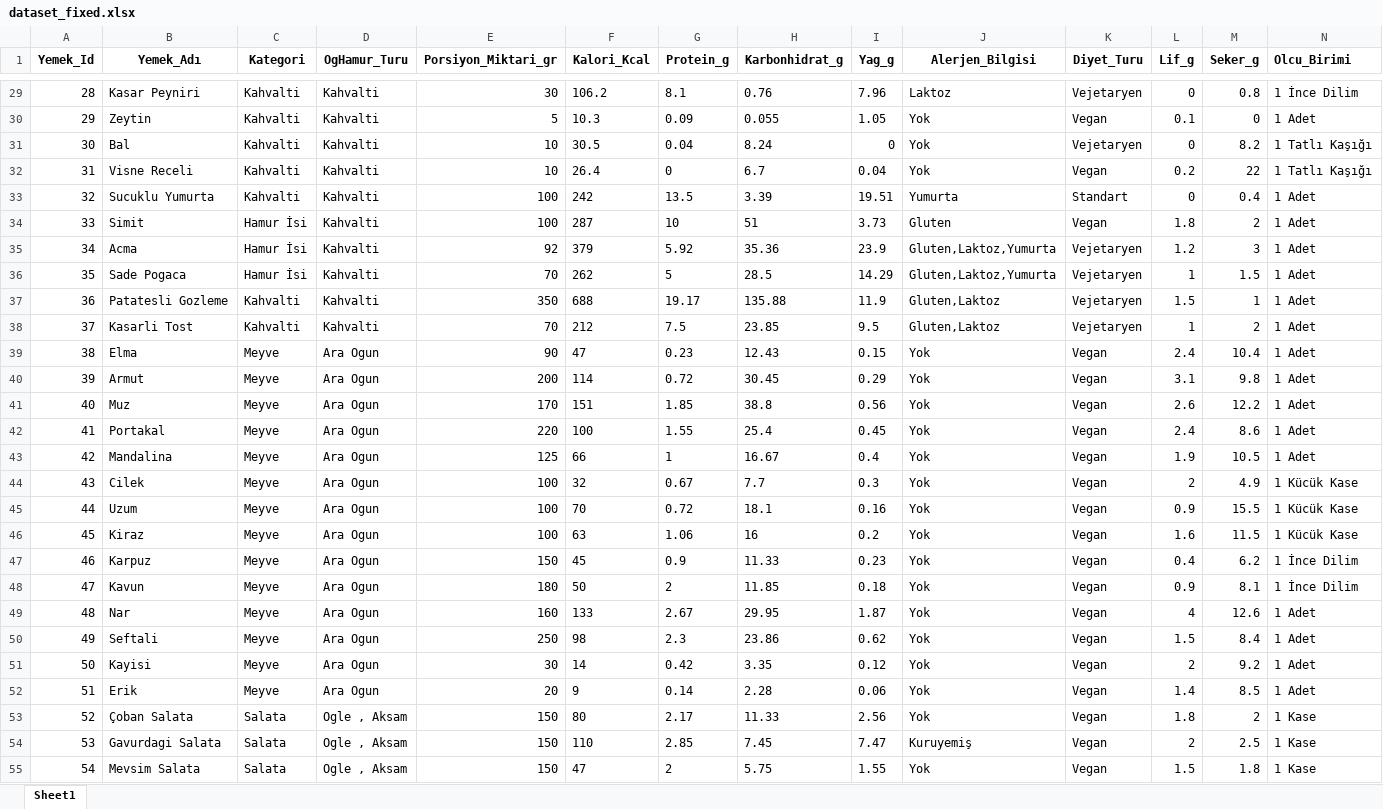
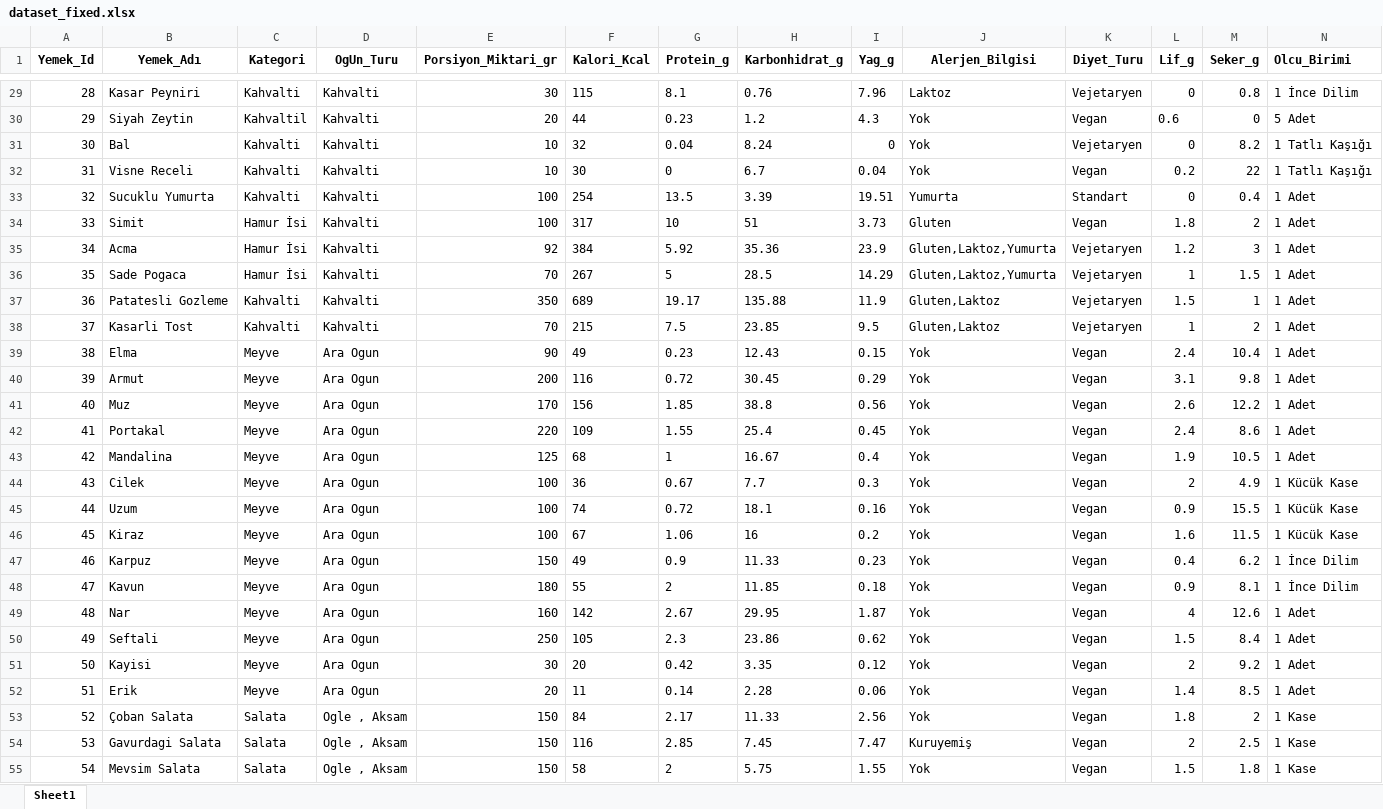
Before and after one commit to Huseyinyagmur/AkilliBeslenmeAsistani-Backend, an Excel workbook: dataset_fixed.xlsx, sheet Sheet1, drawn as a sheet; only a part is shown, gaps mark what is left out; values as stored, in another font and other column widths than the file's, no borders; removed rows and columns are numbered as before the commit, all else as after; rows hold the shown columns only; the diff covers the shown part only; the diff names each change by its address in the sheet, - before the commit and + after, or states it on an @@ line.

```diff
--- a/dataset_fixed.xlsx (sheet Sheet1)
+++ b/dataset_fixed.xlsx (sheet Sheet1)
-D1: OgHamur_Turu
+D1: OgUn_Turu
-F29 (Kalori_Kcal): 106.2
+F29 (Kalori_Kcal): 115
-row 30: 29 | Zeytin | Kahvalti | Kahvalti | 5 | 10.3 | 0.09 | 0.055 | 1.05 | Yok | Vegan | 0.1 | 0 | 1 Adet
+row 30: 29 | Siyah Zeytin | Kahvaltil | Kahvalti | 20 | 44 | 0.23 | 1.2 | 4.3 | Yok | Vegan | 0.6 | 0 | 5 Adet
-F31 (Kalori_Kcal): 30.5
+F31 (Kalori_Kcal): 32
-F32 (Kalori_Kcal): 26.4
+F32 (Kalori_Kcal): 30
-F33 (Kalori_Kcal): 242
+F33 (Kalori_Kcal): 254
-F34 (Kalori_Kcal): 287
+F34 (Kalori_Kcal): 317
-F35 (Kalori_Kcal): 379
+F35 (Kalori_Kcal): 384
-F36 (Kalori_Kcal): 262
+F36 (Kalori_Kcal): 267
-F37 (Kalori_Kcal): 688
+F37 (Kalori_Kcal): 689
-F38 (Kalori_Kcal): 212
+F38 (Kalori_Kcal): 215
-F39 (Kalori_Kcal): 47
+F39 (Kalori_Kcal): 49
-F40 (Kalori_Kcal): 114
+F40 (Kalori_Kcal): 116
-F41 (Kalori_Kcal): 151
+F41 (Kalori_Kcal): 156
-F42 (Kalori_Kcal): 100
+F42 (Kalori_Kcal): 109
-F43 (Kalori_Kcal): 66
+F43 (Kalori_Kcal): 68
-F44 (Kalori_Kcal): 32
+F44 (Kalori_Kcal): 36
-F45 (Kalori_Kcal): 70
+F45 (Kalori_Kcal): 74
-F46 (Kalori_Kcal): 63
+F46 (Kalori_Kcal): 67
-F47 (Kalori_Kcal): 45
+F47 (Kalori_Kcal): 49
-F48 (Kalori_Kcal): 50
+F48 (Kalori_Kcal): 55
-F49 (Kalori_Kcal): 133
+F49 (Kalori_Kcal): 142
-F50 (Kalori_Kcal): 98
+F50 (Kalori_Kcal): 105
-F51 (Kalori_Kcal): 14
+F51 (Kalori_Kcal): 20
-F52 (Kalori_Kcal): 9
+F52 (Kalori_Kcal): 11
-F53 (Kalori_Kcal): 80
+F53 (Kalori_Kcal): 84
-F54 (Kalori_Kcal): 110
+F54 (Kalori_Kcal): 116
-F55 (Kalori_Kcal): 47
+F55 (Kalori_Kcal): 58
```
Also changed, not shown: 17 added rows and 56 edited cells elsewhere in this sheet, 1 other file.
